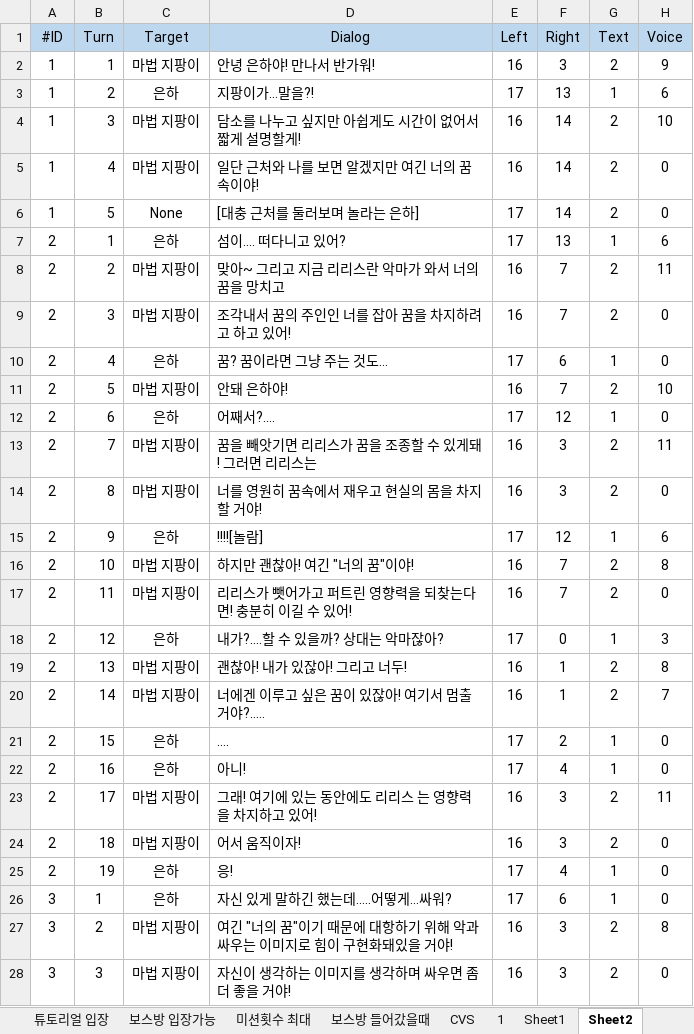
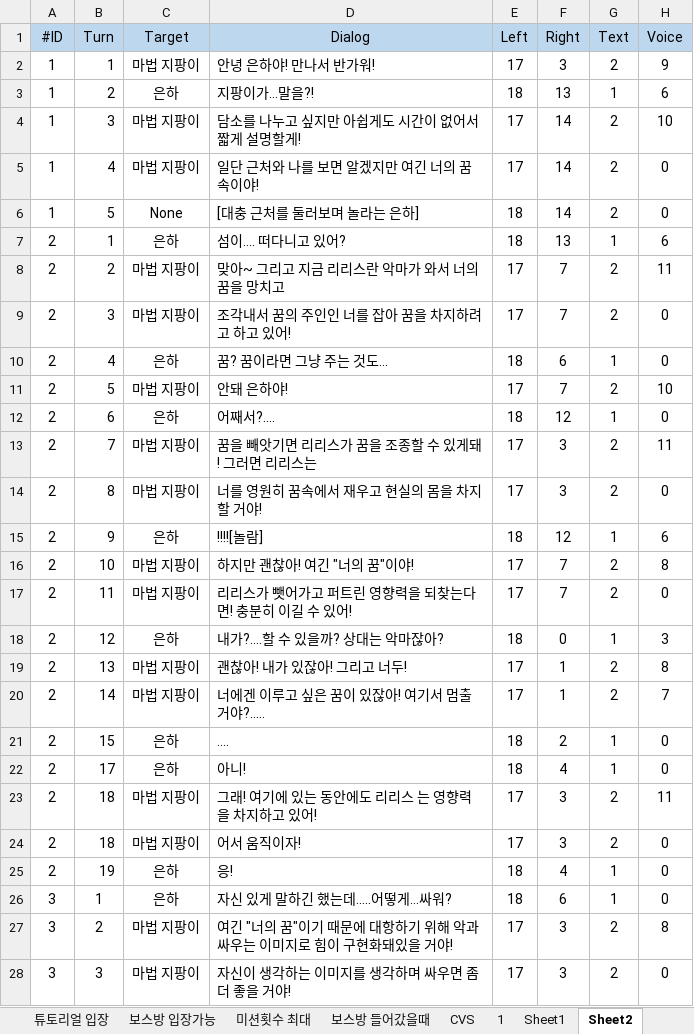
Before and after one commit to lalyns/MondayClass, an Excel workbook: Document/리스트/텍스트 리스트.xlsx, sheet Sheet2, drawn as a sheet; only a part is shown; values as stored, in another font and other column widths than the file's, no borders; the diff covers the shown part only; the diff names each change by its address in the sheet, - before the commit and + after, or states it on an @@ line.

```diff
--- a/Document/리스트/텍스트 리스트.xlsx (sheet Sheet2)
+++ b/Document/리스트/텍스트 리스트.xlsx (sheet Sheet2)
-E2 (Left): 16
+E2 (Left): 17
-E3 (Left): 17
+E3 (Left): 18
-E4:E5 (Left): 16
+E4:E5 (Left): 17
-E6:E7 (Left): 17
+E6:E7 (Left): 18
-E8:E9 (Left): 16
+E8:E9 (Left): 17
-E10 (Left): 17
+E10 (Left): 18
-E11 (Left): 16
+E11 (Left): 17
-E12 (Left): 17
+E12 (Left): 18
-E13:E14 (Left): 16
+E13:E14 (Left): 17
-E15 (Left): 17
+E15 (Left): 18
-E16:E17 (Left): 16
+E16:E17 (Left): 17
-E18 (Left): 17
+E18 (Left): 18
-E19:E20 (Left): 16
+E19:E20 (Left): 17
-E21:E22 (Left): 17
+E21:E22 (Left): 18
-B22 (Turn): 16
+B22 (Turn): 17
-B23 (Turn): 17
+B23 (Turn): 18
-E23:E24 (Left): 16
+E23:E24 (Left): 17
-E25:E26 (Left): 17
+E25:E26 (Left): 18
-E27:E28 (Left): 16
+E27:E28 (Left): 17
```
Also changed, not shown: 31 edited cells elsewhere in this sheet, sheet 컷씬후 대사, sheet 튜토리얼 입장, sheet 미션횟수 최대, sheet 보스방 입장가능, sheet 보스방 들어갔을때, 1 other file.
